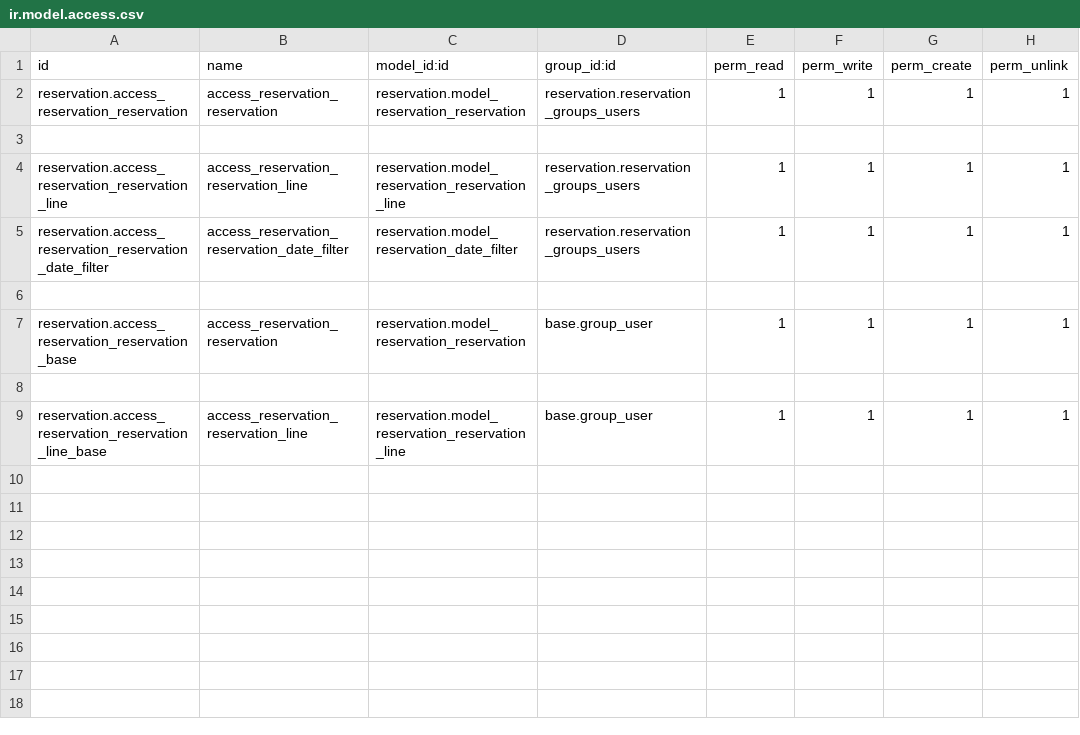
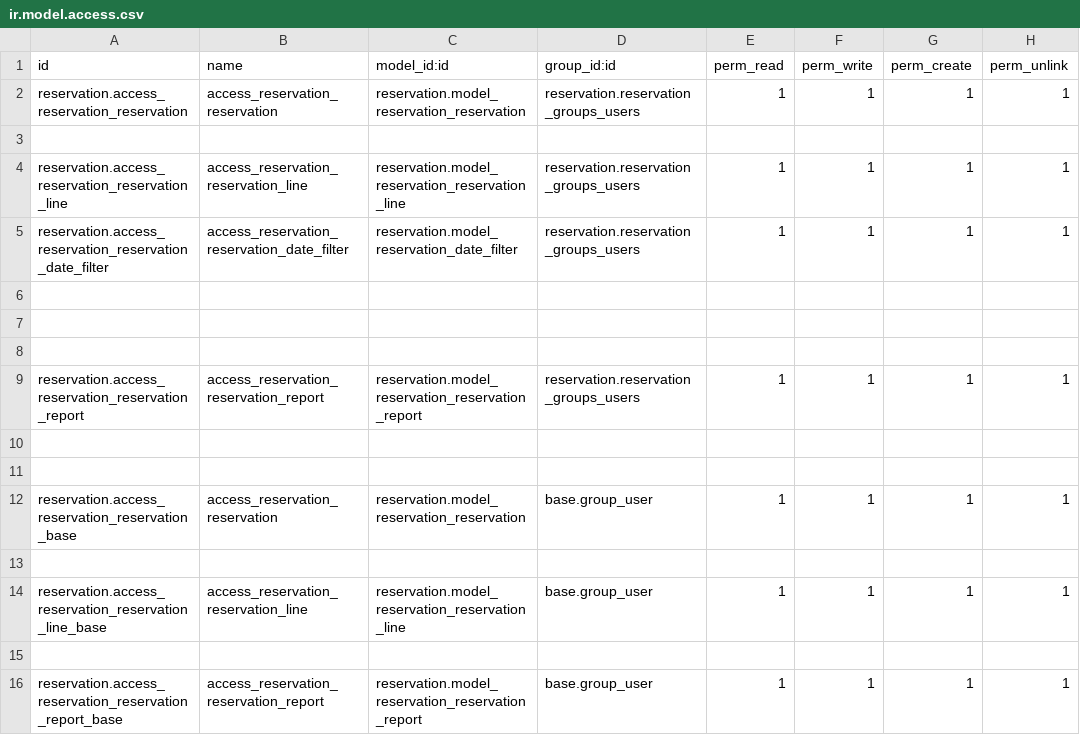
Before and after one commit to AbdessadekHM/reservation, a CSV file: reservation/security/ir.model.access.csv, drawn as a sheet; the diff names each change by its address in the sheet, - before the commit and + after, or states it on an @@ line.

Commit message:
[ADD] reservation: Add an sql reporting for reservation model

```diff
--- a/reservation/security/ir.model.access.csv
+++ b/reservation/security/ir.model.access.csv
+row 7: (empty)
+row 8: (empty)
+row 9: reservation.access_reservation_reservation_report | access_reservation_reservation_report | reservation.model_reservation_reservation_report | reservation.reservation_groups_users | 1 | 1 | 1 | 1
+row 10: (empty)
+row 11: (empty)
+row 15: (empty)
+row 16: reservation.access_reservation_reservation_report_base | access_reservation_reservation_report | reservation.model_reservation_reservation_report | base.group_user | 1 | 1 | 1 | 1
```
Also changed, not shown: 6 other files.
